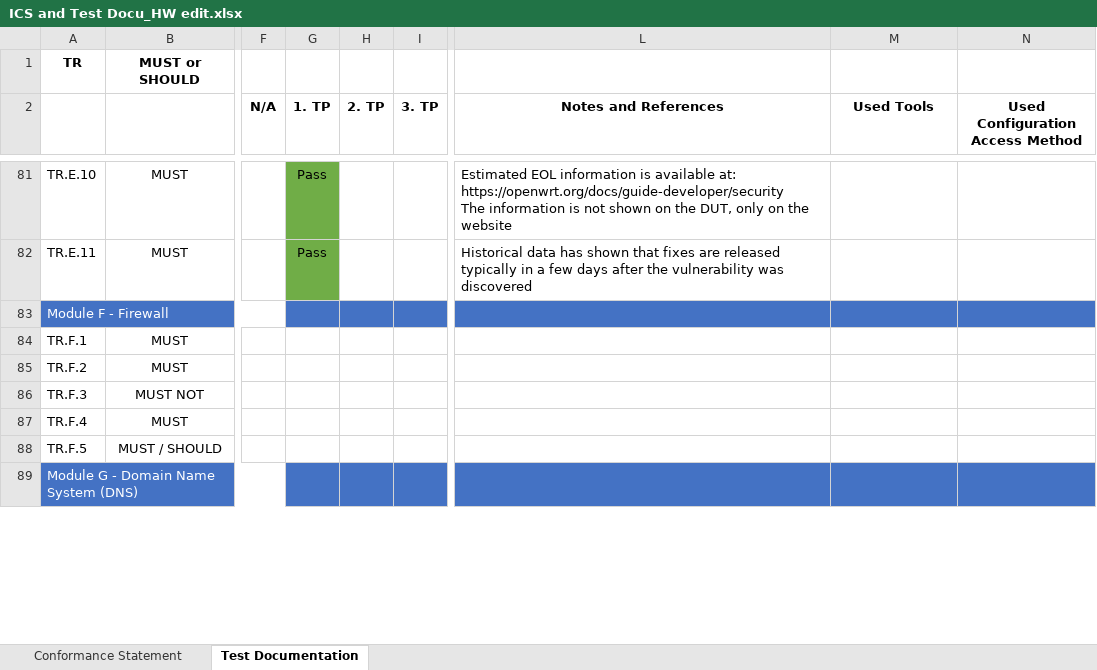
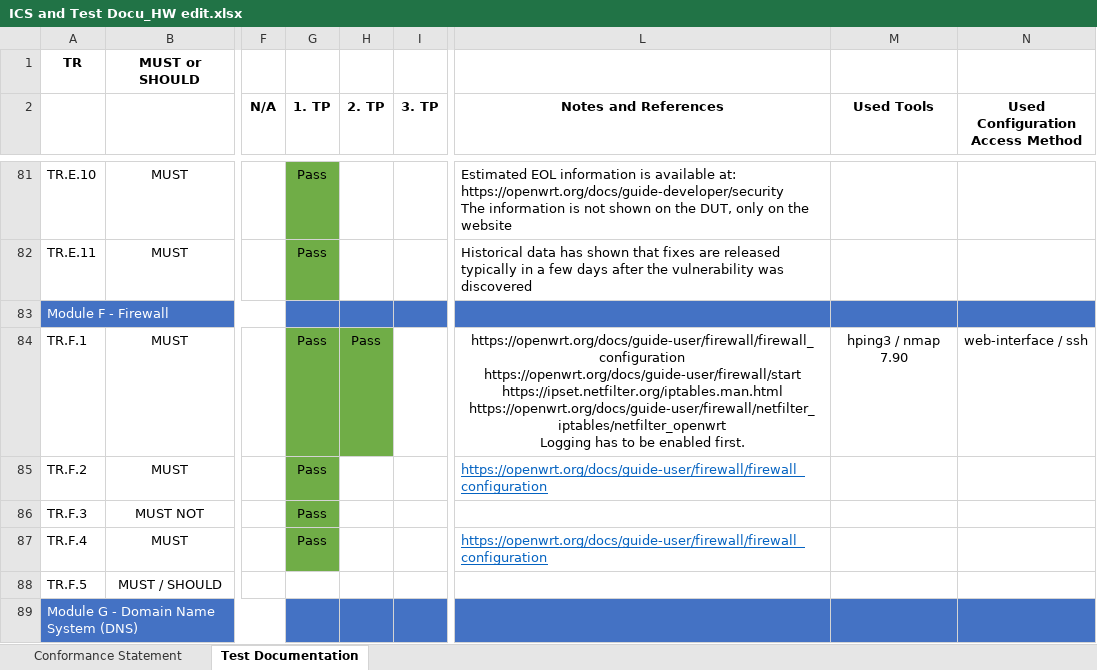
Before and after one commit to arantarion/Abschlussarbeit_H-BRS, an Excel workbook: Bachelorarbeit/ICS and Test Docu_HW edit.xlsx, sheet Test Documentation, drawn as a sheet; only a part is shown, gaps mark what is left out; values as stored, in another font and other column widths than the file's, no borders; ↵ is a line break in a cell; the diff covers the shown part only; the diff names each change by its address in the sheet, - before the commit and + after, or states it on an @@ line.

```diff
--- a/Bachelorarbeit/ICS and Test Docu_HW edit.xlsx (sheet Test Documentation)
+++ b/Bachelorarbeit/ICS and Test Docu_HW edit.xlsx (sheet Test Documentation)
-G84:G87 (1. TP): (empty)
+G84:G87 (1. TP): Pass
-G84:H84 fill: none
+G84:H84 fill: #70AD47
-H84 (2. TP): (empty)
+H84 (2. TP): Pass
-L84 (Notes and References): (empty)
+L84 (Notes and References): https://openwrt.org/docs/guide-user/firewall/firewall_configuration ↵ https://openwrt.org/docs/guide-user/firewall/start ↵ https://ipset.netfilter.org/iptables.man.html ↵ https://openwrt.org/docs/guide-user/firewall/netfilter_iptables/netfilter_openwrt ↵ Logging has to be enabled first.
-M84 (Used Tools): (empty)
+M84 (Used Tools): hping3 / nmap 7.90
-N84 (Used Configuration Access Method): (empty)
+N84 (Used Configuration Access Method): web-interface / ssh
-G85:G87 fill: none
+G85:G87 fill: #70AD47
-L85 (Notes and References): (empty)
+L85 (Notes and References): https://openwrt.org/docs/guide-user/firewall/firewall_configuration
-L87 (Notes and References): (empty)
+L87 (Notes and References): https://openwrt.org/docs/guide-user/firewall/firewall_configuration
```
Also changed, not shown: 7 edited cells and cell formats elsewhere in this sheet, 33 other files.
